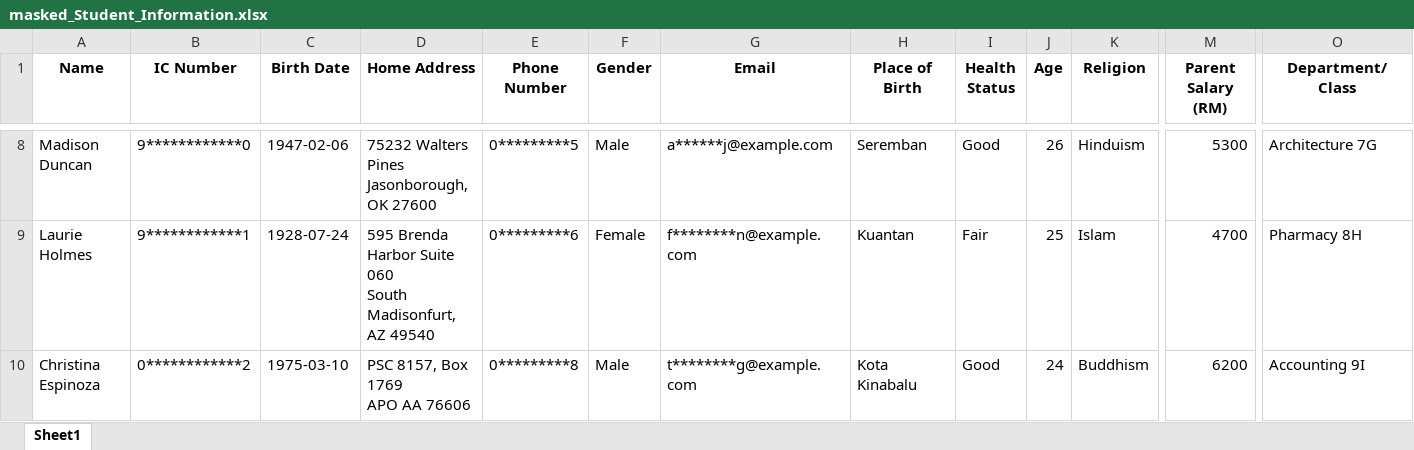
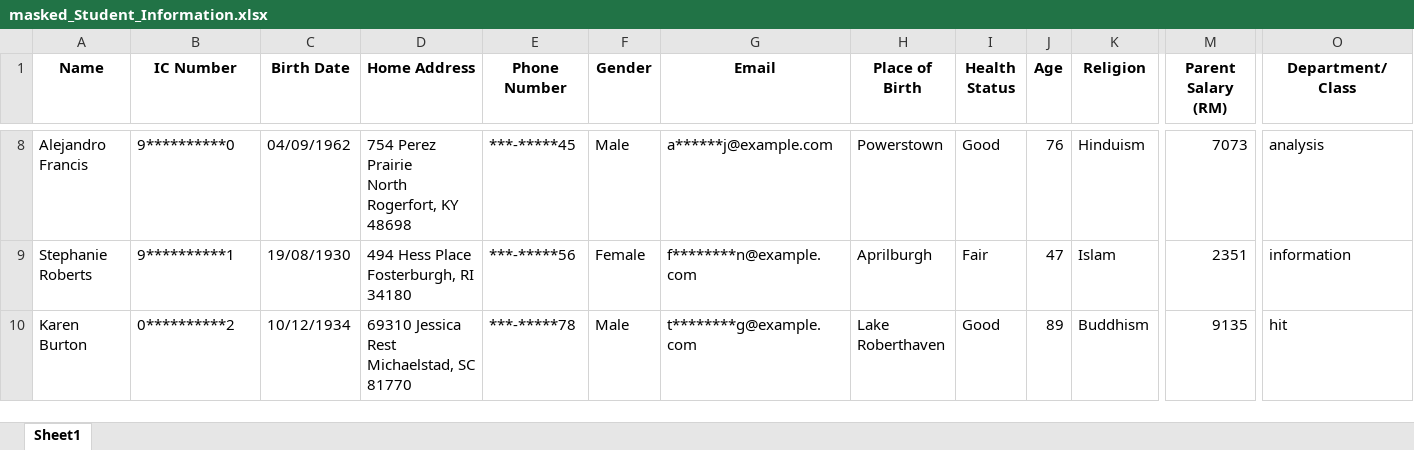
Before and after one commit to ird1natris/Data-Masking, an Excel workbook: backend/uploads/masked/masked_Student_Information.xlsx, sheet Sheet1, drawn as a sheet; only a part is shown, gaps mark what is left out; values as stored, in another font and other column widths than the file's, no borders; ↵ is a line break in a cell; the diff covers the shown part only; the diff names each change by its address in the sheet, - before the commit and + after, or states it on an @@ line.

```diff
--- a/backend/uploads/masked/masked_Student_Information.xlsx (sheet Sheet1)
+++ b/backend/uploads/masked/masked_Student_Information.xlsx (sheet Sheet1)
-A8 (Name): Madison Duncan
+A8 (Name): Alejandro Francis
-B8 (IC Number): 9************0
+B8 (IC Number): 9**********0
-C8 (Birth Date): 1947-02-06
+C8 (Birth Date): 04/09/1962
-D8 (Home Address): 75232 Walters Pines ↵ Jasonborough, OK 27600
+D8 (Home Address): 754 Perez Prairie ↵ North Rogerfort, KY 48698
-E8 (Phone Number): 0*********5
+E8 (Phone Number): ***-*****45
-H8 (Place of Birth): Seremban
+H8 (Place of Birth): Powerstown
-J8 (Age): 26
+J8 (Age): 76
-M8 (Parent Salary (RM)): 5300
+M8 (Parent Salary (RM)): 7073
-O8 (Department/Class): Architecture 7G
+O8 (Department/Class): analysis
-A9 (Name): Laurie Holmes
+A9 (Name): Stephanie Roberts
-B9 (IC Number): 9************1
+B9 (IC Number): 9**********1
-C9 (Birth Date): 1928-07-24
+C9 (Birth Date): 19/08/1930
-D9 (Home Address): 595 Brenda Harbor Suite 060 ↵ South Madisonfurt, AZ 49540
+D9 (Home Address): 494 Hess Place ↵ Fosterburgh, RI 34180
-E9 (Phone Number): 0*********6
+E9 (Phone Number): ***-*****56
-H9 (Place of Birth): Kuantan
+H9 (Place of Birth): Aprilburgh
-J9 (Age): 25
+J9 (Age): 47
-M9 (Parent Salary (RM)): 4700
+M9 (Parent Salary (RM)): 2351
-O9 (Department/Class): Pharmacy 8H
+O9 (Department/Class): information
-A10 (Name): Christina Espinoza
+A10 (Name): Karen Burton
-B10 (IC Number): 0************2
+B10 (IC Number): 0**********2
-C10 (Birth Date): 1975-03-10
+C10 (Birth Date): 10/12/1934
-D10 (Home Address): PSC 8157, Box 1769 ↵ APO AA 76606
+D10 (Home Address): 69310 Jessica Rest ↵ Michaelstad, SC 81770
-E10 (Phone Number): 0*********8
+E10 (Phone Number): ***-*****78
-H10 (Place of Birth): Kota Kinabalu
+H10 (Place of Birth): Lake Roberthaven
-J10 (Age): 24
+J10 (Age): 89
-M10 (Parent Salary (RM)): 6200
+M10 (Parent Salary (RM)): 9135
-O10 (Department/Class): Accounting 9I
+O10 (Department/Class): hit
```
Also changed, not shown: 4 added rows, 4 removed rows and 207 edited cells elsewhere in this sheet, 2 other files.
